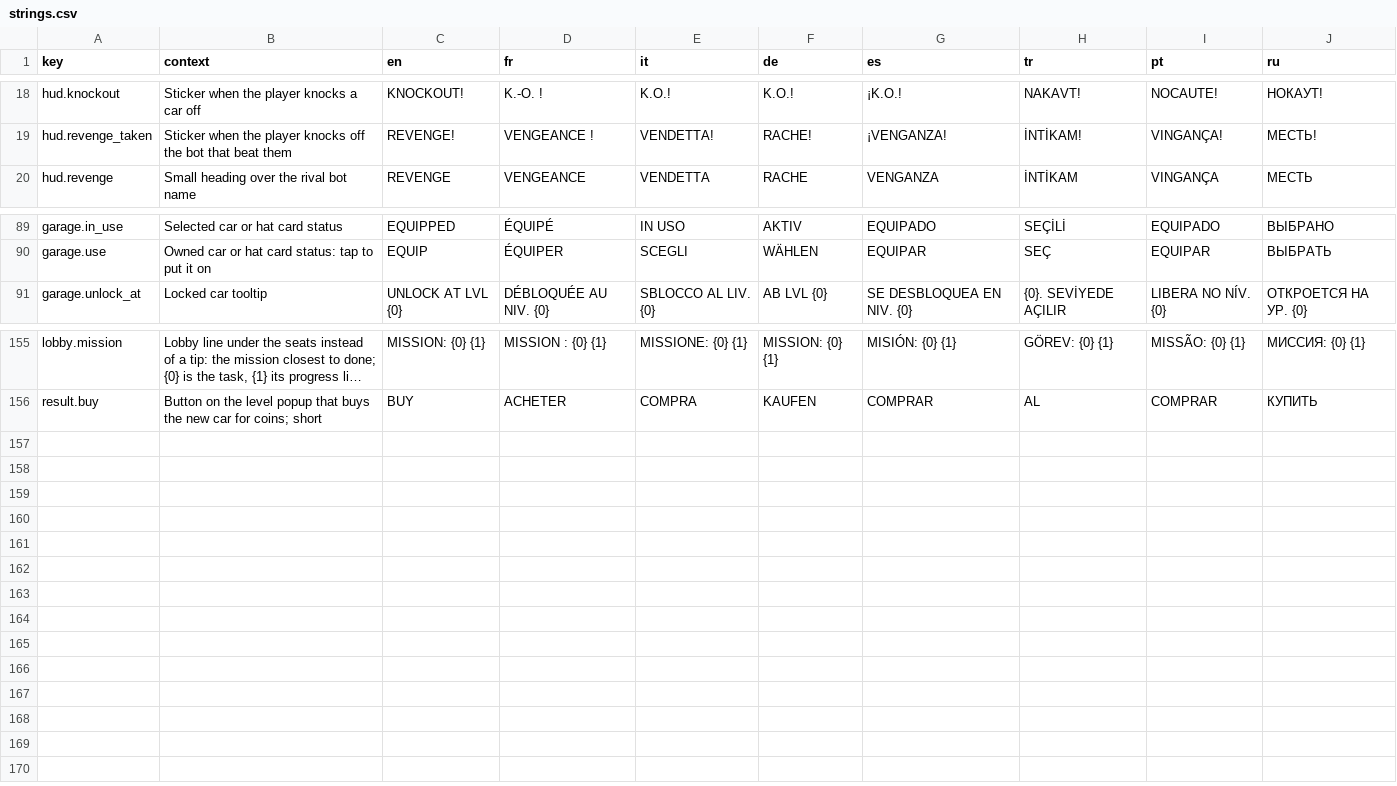
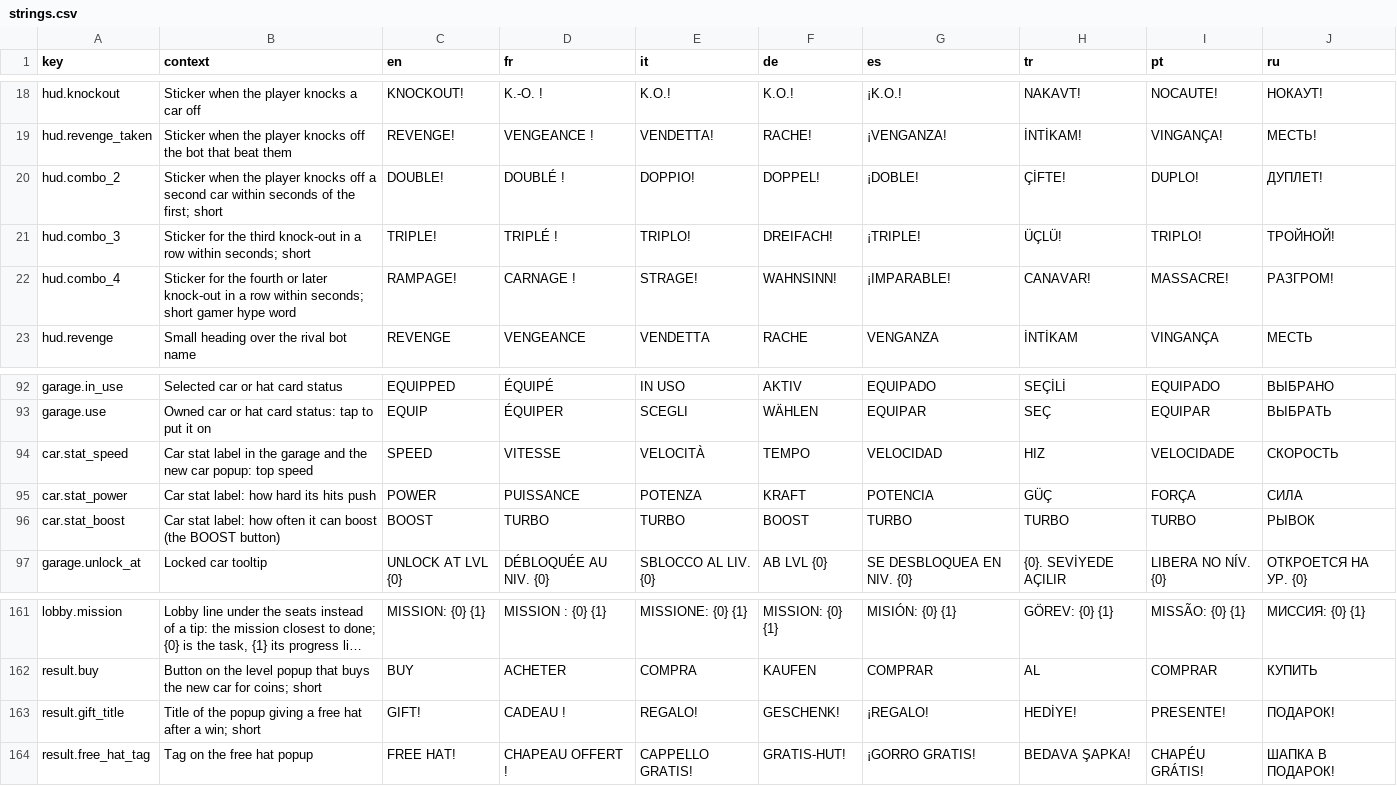
Before and after one commit to Bugord/Poki-Toy-Car-Bumper-Arena, a CSV file: Assets/Localization/strings.csv, drawn as a sheet; only a part is shown, gaps mark what is left out; long unchanged cells end in …; the diff names each change by its address in the sheet, - before the commit and + after, or states it on an @@ line.

Commit message:
Game feel: cartoon launch and knock-out combos, turning wheels, hats a size up on a fitted roof, a free hat after an early win, car stats
The player's strong hits lift and spin the other car; quick knock-outs in a row pitch the credit sound up and show DOUBLE!, TRIPLE!, RAMPAGE!. Every car steers its front wheels and rolls all four. Toppers are 1.3 times bigger and sit on the drag racer's cockpit and the vintage car's seat. The first early win of a player with no hats gives the party hat with an EQUIP button. Each catalog car has speed, power and boost (1 to 5) that move the player's car a small step off the tuned middle, shown in the garage and on the new car popup.

```diff
--- a/Assets/Localization/strings.csv
+++ b/Assets/Localization/strings.csv
+row 20: hud.combo_2 | Sticker when the player knocks off a second car within seconds of the first; short | DOUBLE! | DOUBLÉ ! | DOPPIO! | DOPPEL! | ¡DOBLE! | ÇİFTE! | DUPLO! | ДУПЛЕТ!
+row 21: hud.combo_3 | Sticker for the third knock-out in a row within seconds; short | TRIPLE! | TRIPLÉ ! | TRIPLO! | DREIFACH! | ¡TRIPLE! | ÜÇLÜ! | TRIPLO! | ТРОЙНОЙ!
+row 22: hud.combo_4 | Sticker for the fourth or later knock-out in a row within seconds; short gamer hype word | RAMPAGE! | CARNAGE ! | STRAGE! | WAHNSINN! | ¡IMPARABLE! | CANAVAR! | MASSACRE! | РАЗГРОМ!
+row 94: car.stat_speed | Car stat label in the garage and the new car popup: top speed | SPEED | VITESSE | VELOCITÀ | TEMPO | VELOCIDAD | HIZ | VELOCIDADE | СКОРОСТЬ
+row 95: car.stat_power | Car stat label: how hard its hits push | POWER | PUISSANCE | POTENZA | KRAFT | POTENCIA | GÜÇ | FORÇA | СИЛА
+row 96: car.stat_boost | Car stat label: how often it can boost (the BOOST button) | BOOST | TURBO | TURBO | BOOST | TURBO | TURBO | TURBO | РЫВОК
+row 163: result.gift_title | Title of the popup giving a free hat after a win; short | GIFT! | CADEAU ! | REGALO! | GESCHENK! | ¡REGALO! | HEDİYE! | PRESENTE! | ПОДАРОК!
+row 164: result.free_hat_tag | Tag on the free hat popup | FREE HAT! | CHAPEAU OFFERT ! | CAPPELLO GRATIS! | GRATIS-HUT! | ¡GORRO GRATIS! | BEDAVA ŞAPKA! | CHAPÉU GRÁTIS! | ШАПКА В ПОДАРОК!
```
Also changed, not shown: 33 other files.
